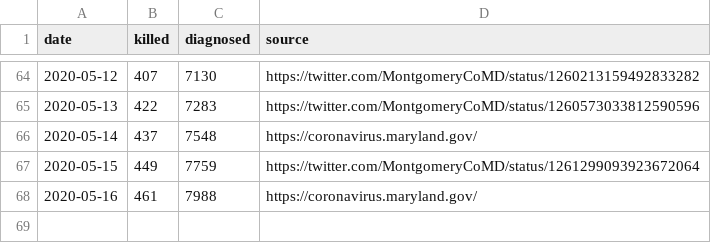
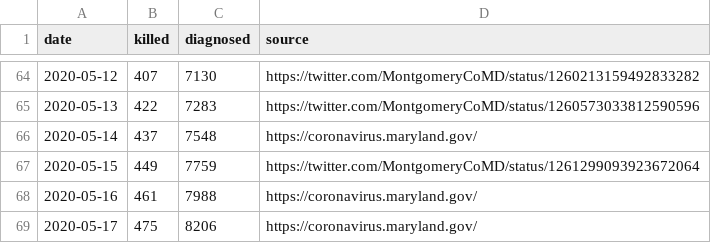
Before and after one commit to tkphd/covid19-curve-your-county, a CSV file: us_md_montgomery.csv, drawn as a sheet; only a part is shown, gaps mark what is left out; the diff names each change by its address in the sheet, - before the commit and + after, or states it on an @@ line.

```diff
--- a/us_md_montgomery.csv
+++ b/us_md_montgomery.csv
+row 69: 2020-05-17 | 475 | 8206 | https://coronavirus.maryland.gov/
```
Also changed, not shown: 3 other files.
